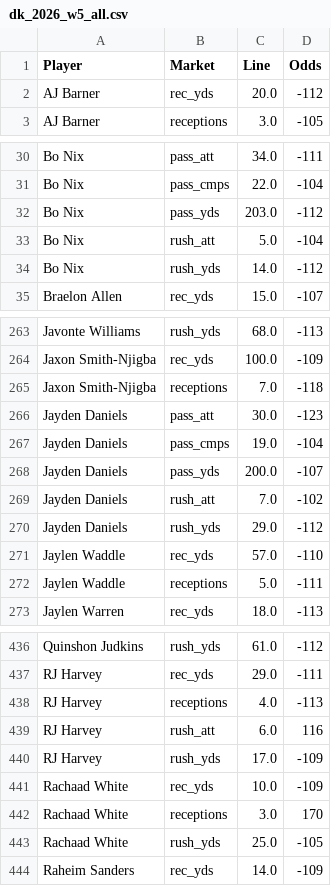
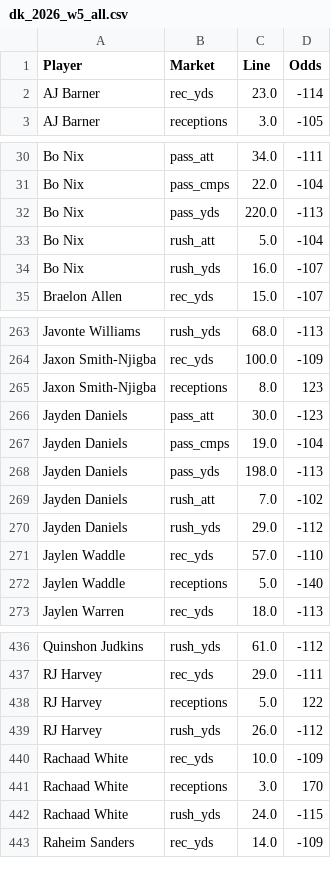
Before and after one commit to fozzyyozzy/edge-index, a CSV file: automation/lines/dk_2026_w5_all.csv, drawn as a sheet; only a part is shown, gaps mark what is left out; the diff covers the shown part only.

```diff
--- a/automation/lines/dk_2026_w5_all.csv
+++ b/automation/lines/dk_2026_w5_all.csv
@@ -1,3 +1,3 @@
 Player,Market,Line,Odds
-AJ Barner,rec_yds,20.0,-112
+AJ Barner,rec_yds,23.0,-114
 AJ Barner,receptions,3.0,-105
@@ -31,5 +31,5 @@ Bo Nix,pass_att,34.0,-111
 Bo Nix,pass_cmps,22.0,-104
-Bo Nix,pass_yds,203.0,-112
+Bo Nix,pass_yds,220.0,-113
 Bo Nix,rush_att,5.0,-104
-Bo Nix,rush_yds,14.0,-112
+Bo Nix,rush_yds,16.0,-107
 Braelon Allen,rec_yds,15.0,-107
@@ -264,6 +264,6 @@ Javonte Williams,rush_yds,68.0,-113
 Jaxon Smith-Njigba,rec_yds,100.0,-109
-Jaxon Smith-Njigba,receptions,7.0,-118
+Jaxon Smith-Njigba,receptions,8.0,123
 Jayden Daniels,pass_att,30.0,-123
 Jayden Daniels,pass_cmps,19.0,-104
-Jayden Daniels,pass_yds,200.0,-107
+Jayden Daniels,pass_yds,198.0,-113
 Jayden Daniels,rush_att,7.0,-102
@@ -271,3 +271,3 @@ Jayden Daniels,rush_yds,29.0,-112
 Jaylen Waddle,rec_yds,57.0,-110
-Jaylen Waddle,receptions,5.0,-111
+Jaylen Waddle,receptions,5.0,-140
 Jaylen Warren,rec_yds,18.0,-113
@@ -437,8 +437,7 @@ Quinshon Judkins,rush_yds,61.0,-112
 RJ Harvey,rec_yds,29.0,-111
-RJ Harvey,receptions,4.0,-113
-RJ Harvey,rush_att,6.0,116
-RJ Harvey,rush_yds,17.0,-109
+RJ Harvey,receptions,5.0,122
+RJ Harvey,rush_yds,26.0,-112
 Rachaad White,rec_yds,10.0,-109
 Rachaad White,receptions,3.0,170
-Rachaad White,rush_yds,25.0,-105
+Rachaad White,rush_yds,24.0,-115
 Raheim Sanders,rec_yds,14.0,-109
```
Also changed, not shown: 16 edited cells elsewhere in this file, automation/floors/floors_2026_w5_tnf.csv, automation/lines/dk_2026_w5_mnf.csv, 24 other files.
